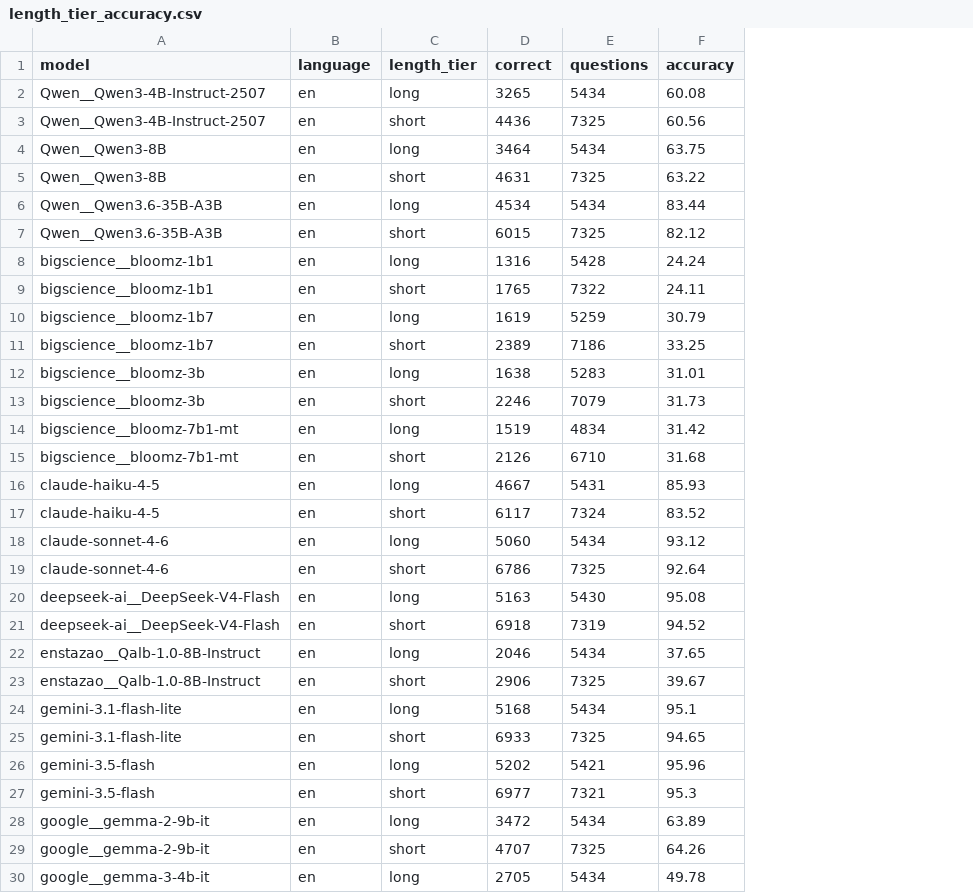
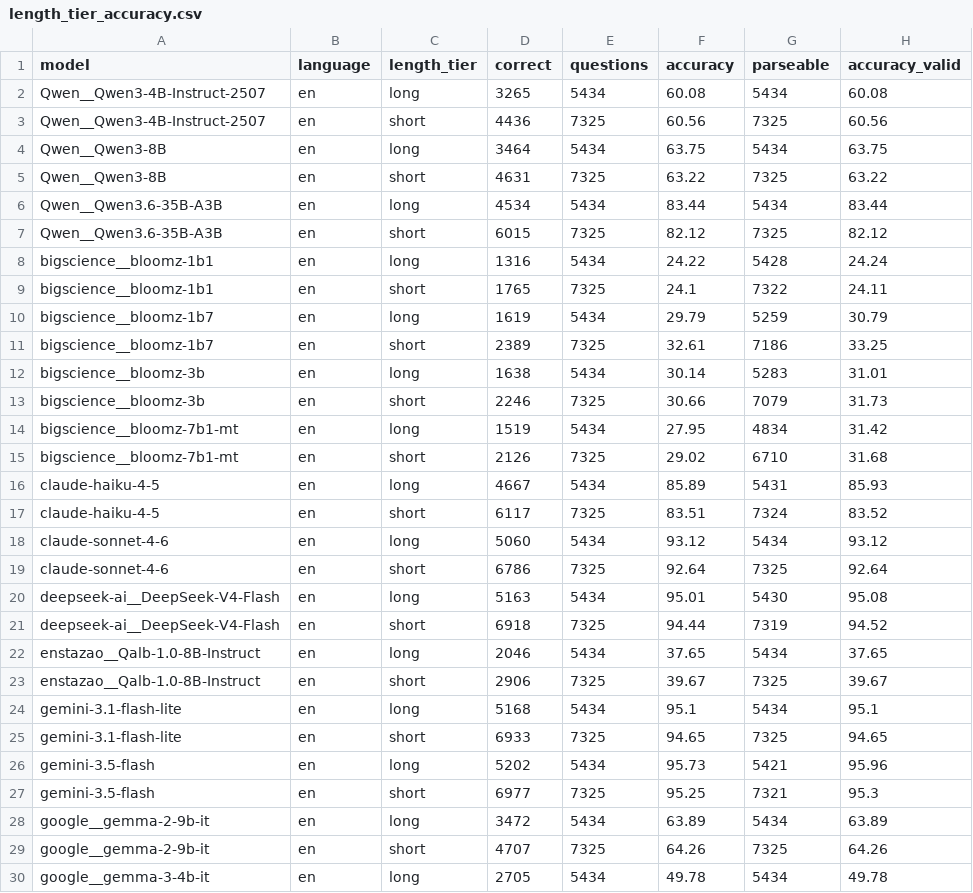
Before and after one commit to mbzuai-nlp/UrduMMLU, a CSV file: output/length_tier_accuracy.csv, drawn as a sheet; only a part is shown; the diff covers the shown part only; the diff names each change by its address in the sheet, - before the commit and + after, or states it on an @@ line.

```diff
--- a/output/length_tier_accuracy.csv
+++ b/output/length_tier_accuracy.csv
+column G (parseable), rows 2-30: 5434 | 7325 | 5434 | 7325 | 5434 | 7325 | 5428 | 7322 | 5259 | 7186 | 5283 | 7079 | 4834 | 6710 | 5431 | 7324 | 5434 | 7325 | 5430 | 7319 | 5434 | 7325 | 5434 | 7325 | 5421 | 7321 | 5434 | 7325 | 5434
+column H (accuracy_valid), rows 2-30: 60.08 | 60.56 | 63.75 | 63.22 | 83.44 | 82.12 | 24.24 | 24.11 | 30.79 | 33.25 | 31.01 | 31.73 | 31.42 | 31.68 | 85.93 | 83.52 | 93.12 | 92.64 | 95.08 | 94.52 | 37.65 | 39.67 | 95.1 | 94.65 | 95.96 | 95.3 | 63.89 | 64.26 | 49.78
-E8 (questions): 5428
+E8 (questions): 5434
-F8 (accuracy): 24.24
+F8 (accuracy): 24.22
-E9 (questions): 7322
+E9 (questions): 7325
-F9 (accuracy): 24.11
+F9 (accuracy): 24.1
-E10 (questions): 5259
+E10 (questions): 5434
-F10 (accuracy): 30.79
+F10 (accuracy): 29.79
-E11 (questions): 7186
+E11 (questions): 7325
-F11 (accuracy): 33.25
+F11 (accuracy): 32.61
-E12 (questions): 5283
+E12 (questions): 5434
-F12 (accuracy): 31.01
+F12 (accuracy): 30.14
-E13 (questions): 7079
+E13 (questions): 7325
-F13 (accuracy): 31.73
+F13 (accuracy): 30.66
-E14 (questions): 4834
+E14 (questions): 5434
-F14 (accuracy): 31.42
+F14 (accuracy): 27.95
-E15 (questions): 6710
+E15 (questions): 7325
-F15 (accuracy): 31.68
+F15 (accuracy): 29.02
-E16 (questions): 5431
+E16 (questions): 5434
-F16 (accuracy): 85.93
+F16 (accuracy): 85.89
-E17 (questions): 7324
+E17 (questions): 7325
-F17 (accuracy): 83.52
+F17 (accuracy): 83.51
-E20 (questions): 5430
+E20 (questions): 5434
-F20 (accuracy): 95.08
+F20 (accuracy): 95.01
-E21 (questions): 7319
+E21 (questions): 7325
-F21 (accuracy): 94.52
+F21 (accuracy): 94.44
-E26 (questions): 5421
+E26 (questions): 5434
-F26 (accuracy): 95.96
+F26 (accuracy): 95.73
-E27 (questions): 7321
+E27 (questions): 7325
-F27 (accuracy): 95.3
+F27 (accuracy): 95.25
```
Also changed, not shown: 72 edited cells elsewhere in this file, output/detailed_accuracy.csv, 19 other files.
